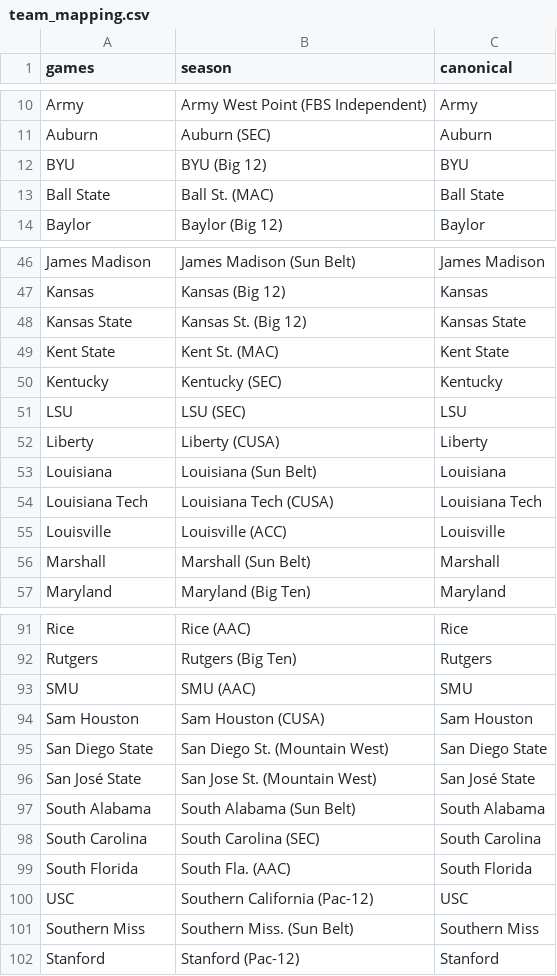
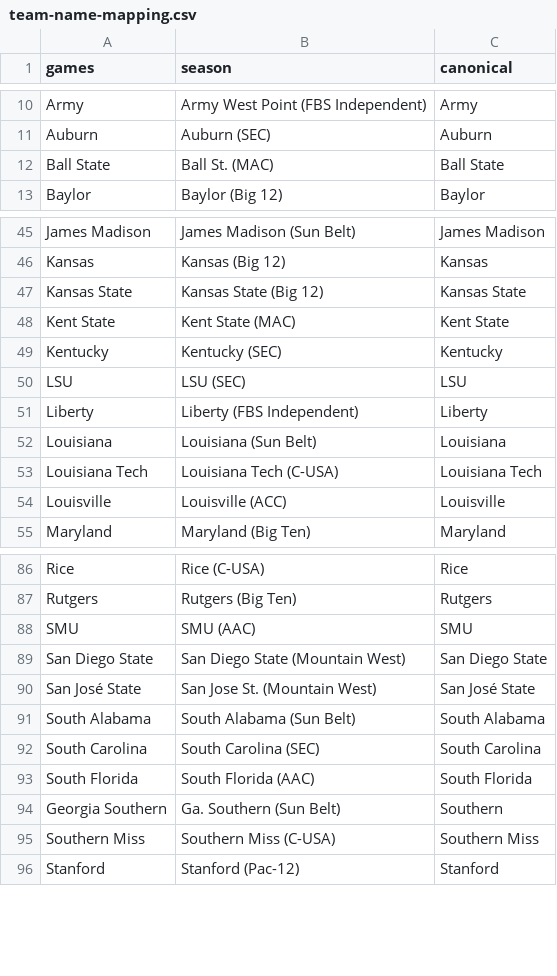
Before and after one commit to Shlump9106/CFBPredictor, a CSV file: team-name-mapping.csv (was team_mapping.csv), drawn as a sheet; only a part is shown, gaps mark what is left out; removed rows and columns are numbered as before the commit, all else as after; the diff covers the shown part only; the diff names each change by its address in the sheet, - before the commit and + after, or states it on an @@ line.

```diff
--- a/team_mapping.csv
+++ b/team-name-mapping.csv
-row 12: BYU | BYU (Big 12) | BYU
-B47 (season): Kansas St. (Big 12)
+B47 (season): Kansas State (Big 12)
-B48 (season): Kent St. (MAC)
+B48 (season): Kent State (MAC)
-B51 (season): Liberty (CUSA)
+B51 (season): Liberty (FBS Independent)
-B53 (season): Louisiana Tech (CUSA)
+B53 (season): Louisiana Tech (C-USA)
-row 56: Marshall | Marshall (Sun Belt) | Marshall
-B86 (season): Rice (AAC)
+B86 (season): Rice (C-USA)
-row 94: Sam Houston | Sam Houston (CUSA) | Sam Houston
-B89 (season): San Diego St. (Mountain West)
+B89 (season): San Diego State (Mountain West)
-B93 (season): South Fla. (AAC)
+B93 (season): South Florida (AAC)
-row 100: USC | Southern California (Pac-12) | USC
+row 94: Georgia Southern | Ga. Southern (Sun Belt) | Southern
-B95 (season): Southern Miss. (Sun Belt)
+B95 (season): Southern Miss (C-USA)
```
Also changed, not shown: 5 added rows, 8 removed rows, 1 moved row and 24 edited cells elsewhere in this file.
